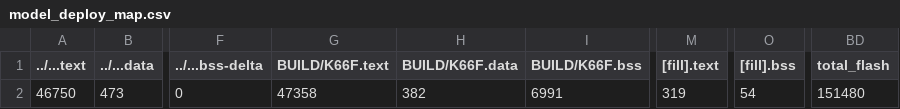
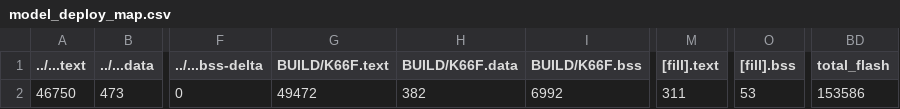
Before and after one commit to ray88728/midterm_project, a CSV file: src/model_deploy/BUILD/K66F/GCC_ARM-TFLITE/model_deploy_map.csv, drawn as a sheet; only a part is shown, gaps mark what is left out; the diff names each change by its address in the sheet, - before the commit and + after, or states it on an @@ line.

```diff
--- a/src/model_deploy/BUILD/K66F/GCC_ARM-TFLITE/model_deploy_map.csv
+++ b/src/model_deploy/BUILD/K66F/GCC_ARM-TFLITE/model_deploy_map.csv
-G2 (BUILD/K66F.text): 47358
+G2 (BUILD/K66F.text): 49472
-I2 (BUILD/K66F.bss): 6991
+I2 (BUILD/K66F.bss): 6992
-M2 ([fill].text): 319
+M2 ([fill].text): 311
-O2 ([fill].bss): 54
+O2 ([fill].bss): 53
-BD2 (total_flash): 151480
+BD2 (total_flash): 153586
```
Also changed, not shown: 11 other files.
